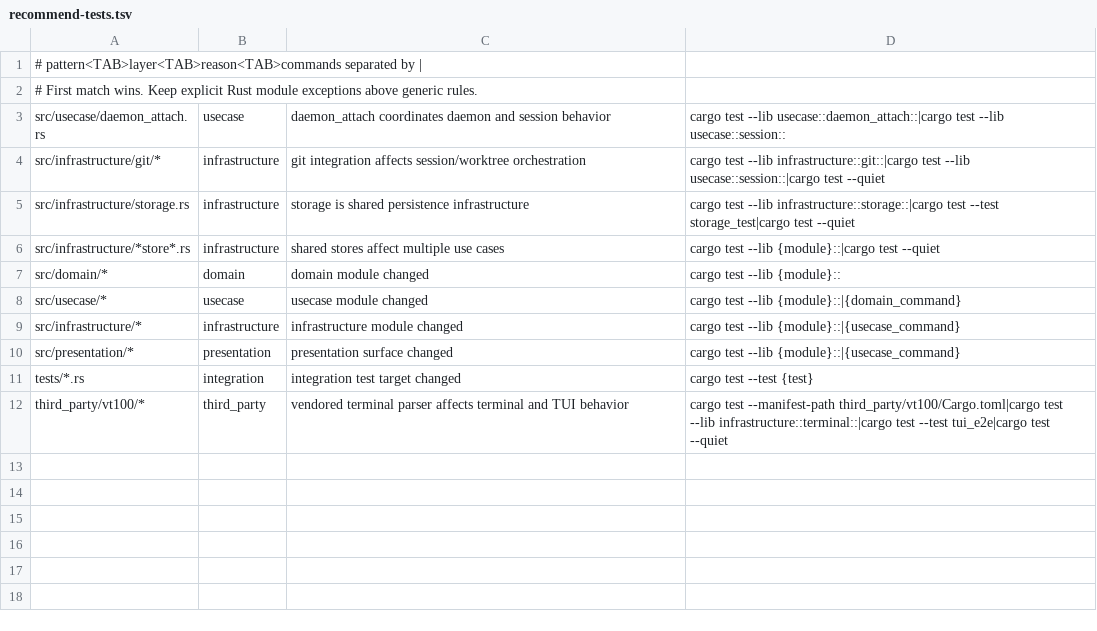
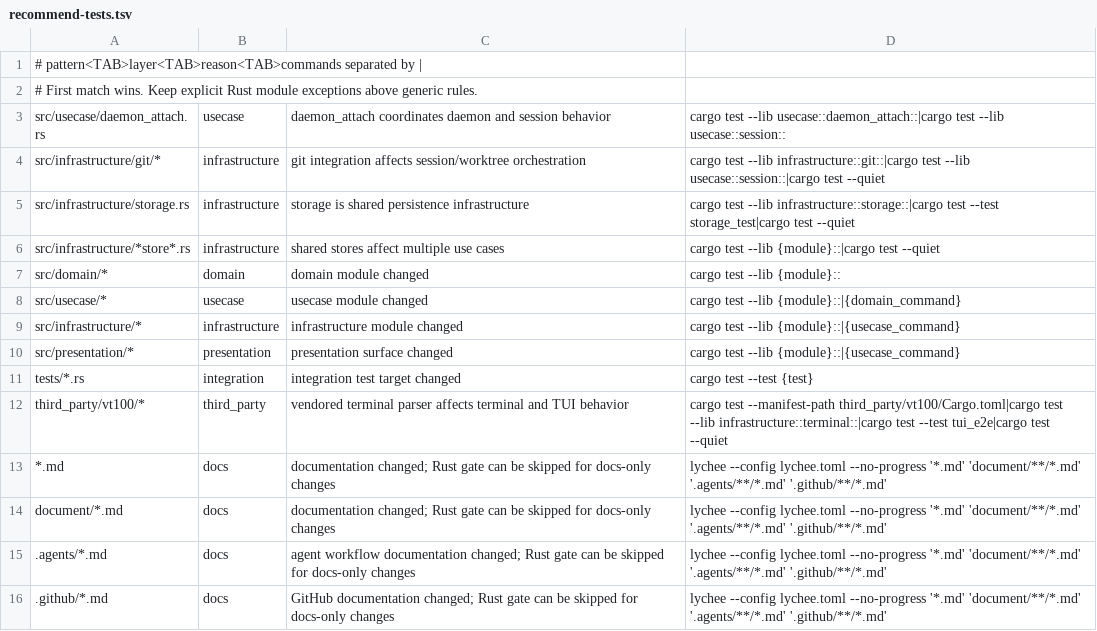
Before and after one commit to kkyosuke/usagi, a TSV file: scripts/recommend-tests.tsv, drawn as a sheet.

Commit message:
test: tighten risk-based test recommendations

```diff
--- a/scripts/recommend-tests.tsv
+++ b/scripts/recommend-tests.tsv
@@ -12 +12,5 @@ tests/*.rs	integration	integration test target changed	cargo test --test {test}
 third_party/vt100/*	third_party	vendored terminal parser affects terminal and TUI behavior	cargo test --manifest-path third_party/vt100/Cargo.toml|cargo test --lib infrastructure::terminal::|cargo test --test tui_e2e|cargo test --quiet
+*.md	docs	documentation changed; Rust gate can be skipped for docs-only changes	lychee --config lychee.toml --no-progress '*.md' 'document/**/*.md' '.agents/**/*.md' '.github/**/*.md'
+document/*.md	docs	documentation changed; Rust gate can be skipped for docs-only changes	lychee --config lychee.toml --no-progress '*.md' 'document/**/*.md' '.agents/**/*.md' '.github/**/*.md'
+.agents/*.md	docs	agent workflow documentation changed; Rust gate can be skipped for docs-only changes	lychee --config lychee.toml --no-progress '*.md' 'document/**/*.md' '.agents/**/*.md' '.github/**/*.md'
+.github/*.md	docs	GitHub documentation changed; Rust gate can be skipped for docs-only changes	lychee --config lychee.toml --no-progress '*.md' 'document/**/*.md' '.agents/**/*.md' '.github/**/*.md'
```
Also changed, not shown: 3 other files.
